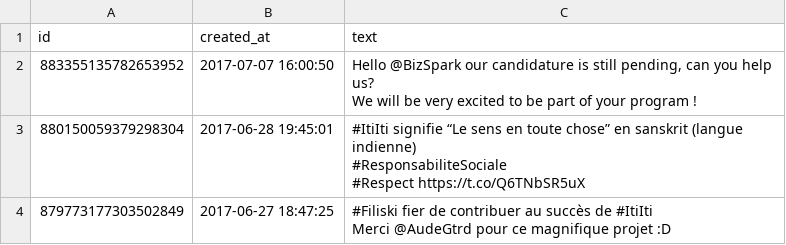
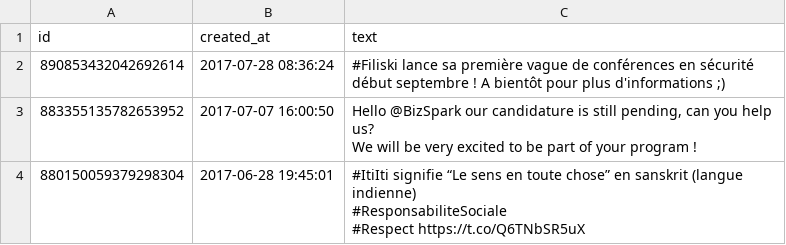
Before and after one commit to Filiski/filiskicom, a CSV file: tweets/_Filiski_tweets.csv, drawn as a sheet; only a part is shown; the shorter side is filled out with more unchanged rows.

Commit message:
new tweets

```diff
--- a/tweets/_Filiski_tweets.csv
+++ b/tweets/_Filiski_tweets.csv
@@ -1,2 +1,3 @@
 id,created_at,text
+890853432042692614,2017-07-28 08:36:24,#Filiski lance sa première vague de conférences en sécurité début septembre ! A bientôt pour plus d'informations ;)
 883355135782653952,2017-07-07 16:00:50,"Hello @BizSpark our candidature is still pending, can you help us?
```
